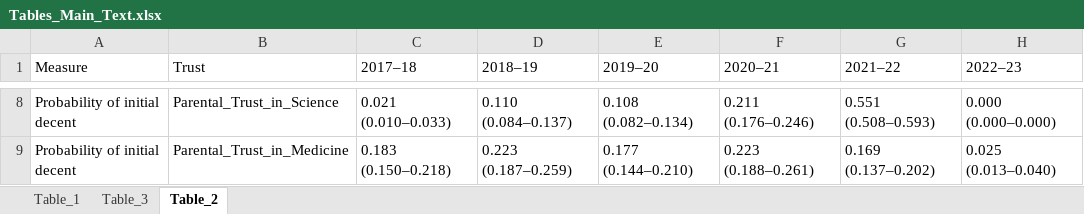
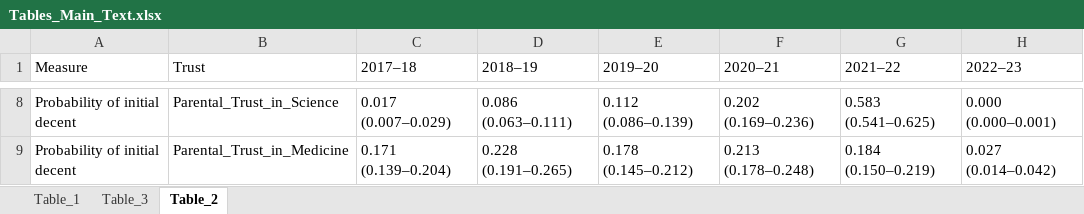
Before and after one commit to WellsRC/US_Childhood_Vaccination, an Excel workbook: Tables_Main_Text.xlsx, sheet Table_2, drawn as a sheet; only a part is shown, gaps mark what is left out; values as stored, in another font and other column widths than the file's, no borders; the diff covers the shown part only; the diff names each change by its address in the sheet, - before the commit and + after, or states it on an @@ line.

```diff
--- a/Tables_Main_Text.xlsx (sheet Table_2)
+++ b/Tables_Main_Text.xlsx (sheet Table_2)
-C8 (2017–18): 0.021 (0.010–0.033)
+C8 (2017–18): 0.017 (0.007–0.029)
-D8 (2018–19): 0.110 (0.084–0.137)
+D8 (2018–19): 0.086 (0.063–0.111)
-E8 (2019–20): 0.108 (0.082–0.134)
+E8 (2019–20): 0.112 (0.086–0.139)
-F8 (2020–21): 0.211 (0.176–0.246)
+F8 (2020–21): 0.202 (0.169–0.236)
-G8 (2021–22): 0.551 (0.508–0.593)
+G8 (2021–22): 0.583 (0.541–0.625)
-H8 (2022–23): 0.000 (0.000–0.000)
+H8 (2022–23): 0.000 (0.000–0.001)
-C9 (2017–18): 0.183 (0.150–0.218)
+C9 (2017–18): 0.171 (0.139–0.204)
-D9 (2018–19): 0.223 (0.187–0.259)
+D9 (2018–19): 0.228 (0.191–0.265)
-E9 (2019–20): 0.177 (0.144–0.210)
+E9 (2019–20): 0.178 (0.145–0.212)
-F9 (2020–21): 0.223 (0.188–0.261)
+F9 (2020–21): 0.213 (0.178–0.248)
-G9 (2021–22): 0.169 (0.137–0.202)
+G9 (2021–22): 0.184 (0.150–0.219)
-H9 (2022–23): 0.025 (0.013–0.040)
+H9 (2022–23): 0.027 (0.014–0.042)
```
Also changed, not shown: 31 edited cells elsewhere in this sheet, Bayesian_Network.xlsx, County_Level_Cross_Validation_Parental_Trust.xlsx, 6 other files.
